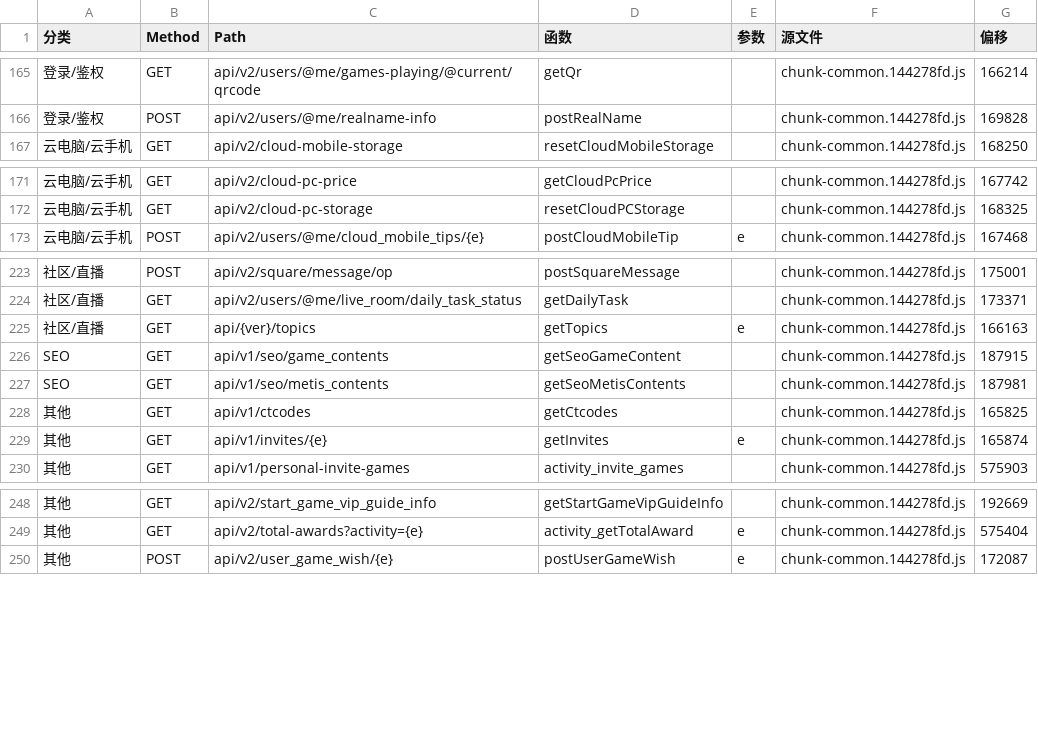
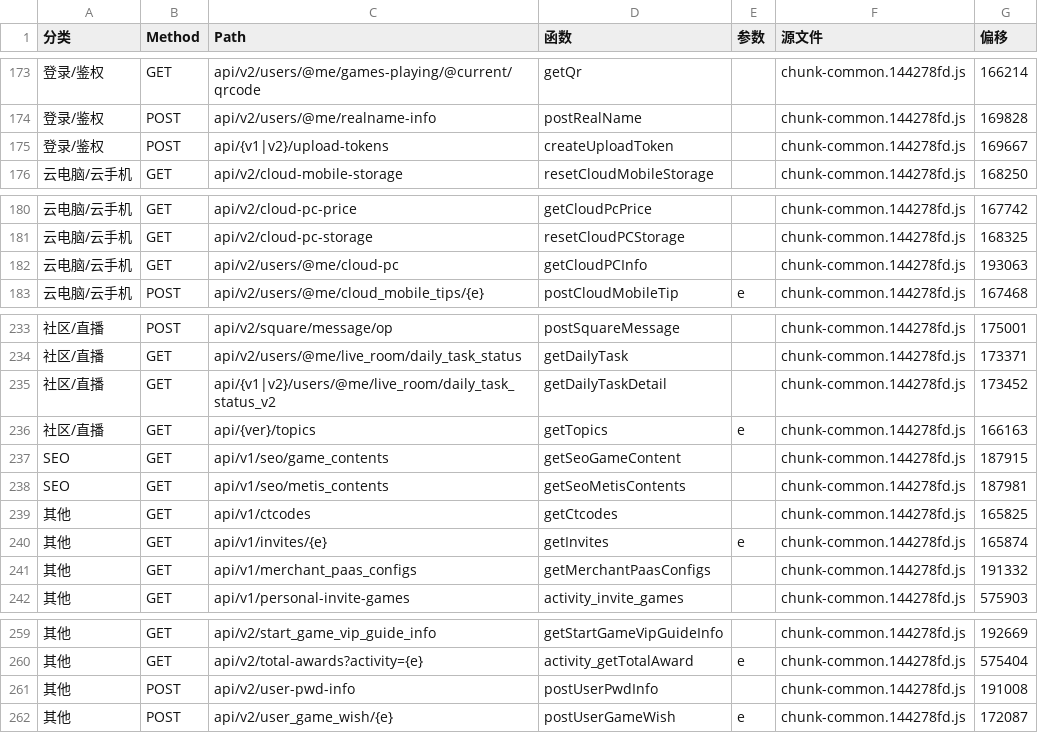
Before and after one commit to 56dz/163CG-API, a CSV file: docs/接口清单.csv, drawn as a sheet; only a part is shown, gaps mark what is left out; the diff covers the shown part only.

```diff
--- a/docs/接口清单.csv
+++ b/docs/接口清单.csv
@@ -166,2 +174,3 @@
 "登录/鉴权","POST","api/v2/users/@me/realname-info","postRealName","","chunk-common.144278fd.js","169828"
+"登录/鉴权","POST","api/{v1|v2}/upload-tokens","createUploadToken","","chunk-common.144278fd.js","169667"
 "云电脑/云手机","GET","api/v2/cloud-mobile-storage","resetCloudMobileStorage","","chunk-common.144278fd.js","168250"
@@ -172,2 +181,3 @@
 "云电脑/云手机","GET","api/v2/cloud-pc-storage","resetCloudPCStorage","","chunk-common.144278fd.js","168325"
+"云电脑/云手机","GET","api/v2/users/@me/cloud-pc","getCloudPCInfo","","chunk-common.144278fd.js","193063"
 "云电脑/云手机","POST","api/v2/users/@me/cloud_mobile_tips/{e}","postCloudMobileTip","e","chunk-common.144278fd.js","167468"
@@ -224,2 +234,3 @@
 "社区/直播","GET","api/v2/users/@me/live_room/daily_task_status","getDailyTask","","chunk-common.144278fd.js","173371"
+"社区/直播","GET","api/{v1|v2}/users/@me/live_room/daily_task_status_v2","getDailyTaskDetail","","chunk-common.144278fd.js","173452"
 "社区/直播","GET","api/{ver}/topics","getTopics","e","chunk-common.144278fd.js","166163"
@@ -229,2 +240,3 @@
 "其他","GET","api/v1/invites/{e}","getInvites","e","chunk-common.144278fd.js","165874"
+"其他","GET","api/v1/merchant_paas_configs","getMerchantPaasConfigs","","chunk-common.144278fd.js","191332"
 "其他","GET","api/v1/personal-invite-games","activity_invite_games","","chunk-common.144278fd.js","575903"
@@ -249,2 +260,3 @@
 "其他","GET","api/v2/total-awards?activity={e}","activity_getTotalAward","e","chunk-common.144278fd.js","575404"
+"其他","POST","api/v2/user-pwd-info","postUserPwdInfo","","chunk-common.144278fd.js","191008"
 "其他","POST","api/v2/user_game_wish/{e}","postUserGameWish","e","chunk-common.144278fd.js","172087"
```
Also changed, not shown: 14 added rows, 6 removed rows and 4 edited cells elsewhere in this file, 6 other files.
